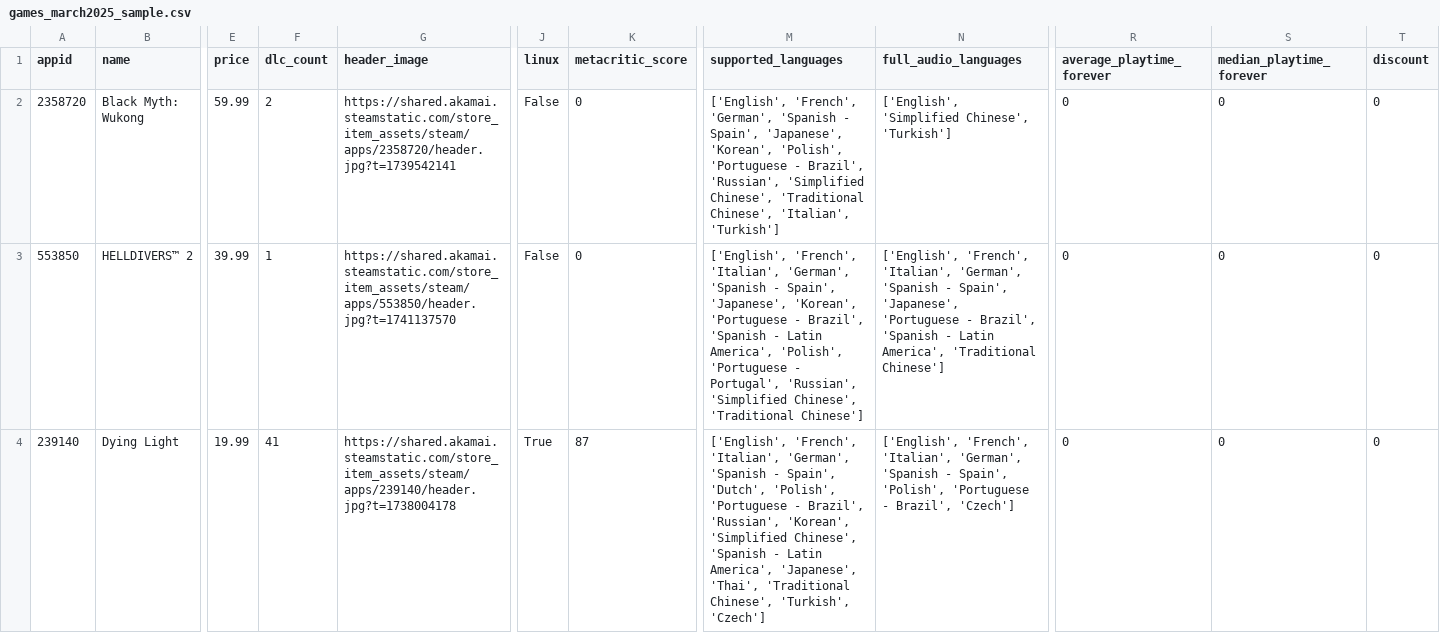
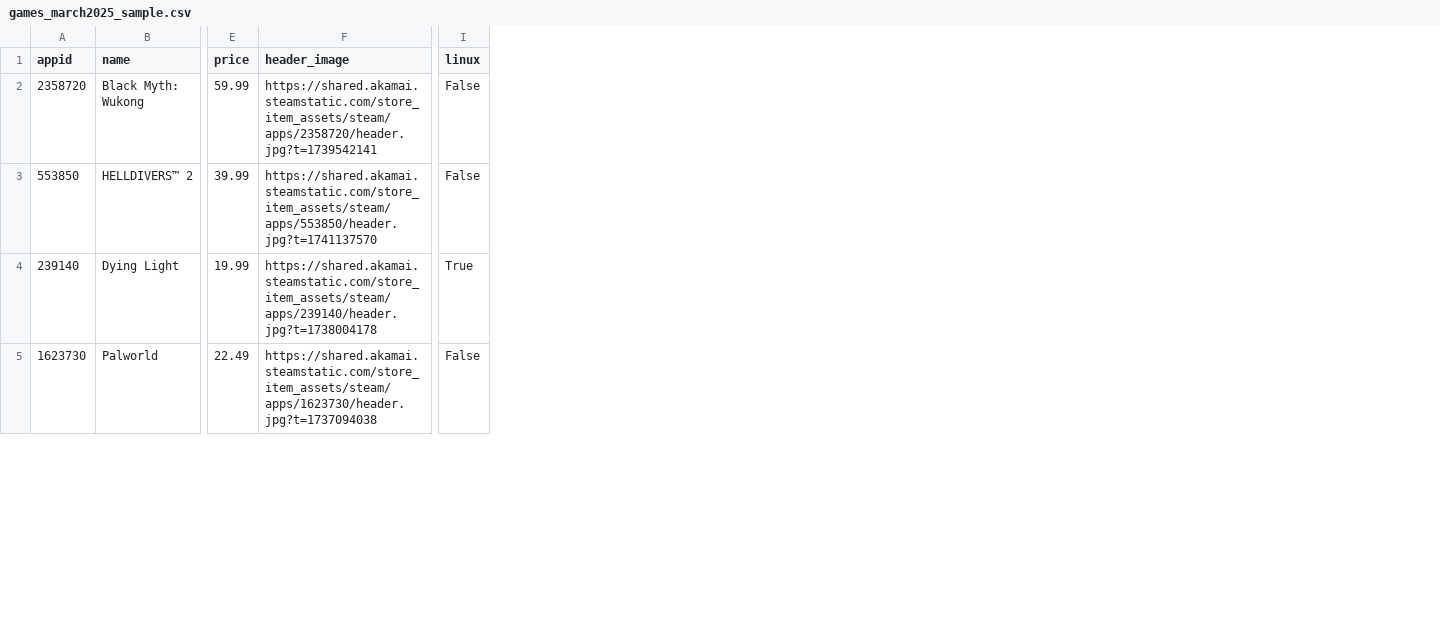
Before and after one commit to felipelapadn/Dash-Plotly-Jogos, a CSV file: data/sample/games_march2025_sample.csv, drawn as a sheet; only a part is shown, gaps mark what is left out; removed rows and columns are numbered as before the commit, all else as after; rows hold the shown columns only; the diff covers the shown part only; the diff names each change by its address in the sheet, - before the commit and + after, or states it on an @@ line.

```diff
--- a/data/sample/games_march2025_sample.csv
+++ b/data/sample/games_march2025_sample.csv
-column F (dlc_count), rows 2-4: 2 | 1 | 41
-column K (metacritic_score), rows 2-4: 0 | 0 | 87
-column M (supported_languages), rows 2-4: ['English', 'French', 'German', 'Spanish - Spain', 'Japanese', 'Korean', 'Polish', 'Portuguese - Brazil', 'Russian', 'Simplified Chinese', 'Traditional Chinese', 'Italian', 'Turkish'] | ['English', 'French', 'Italian', 'German', 'Spanish - Spain', 'Japanese', 'Korean', 'Portuguese - Brazil', 'Spanish - Latin America', 'Polish', 'Portuguese - Portugal', 'Russian', 'Simplified Chinese', 'Traditional Chinese'] | ['English', 'French', 'Italian', 'German', 'Spanish - Spain', 'Dutch', 'Polish', 'Portuguese - Brazil', 'Russian', 'Korean', 'Simplified Chinese', 'Spanish - Latin America', 'Japanese', 'Thai', 'Traditional Chinese', 'Turkish', 'Czech']
-column N (full_audio_languages), rows 2-4: ['English', 'Simplified Chinese', 'Turkish'] | ['English', 'French', 'Italian', 'German', 'Spanish - Spain', 'Japanese', 'Portuguese - Brazil', 'Spanish - Latin America', 'Traditional Chinese'] | ['English', 'French', 'Italian', 'German', 'Spanish - Spain', 'Polish', 'Portuguese - Brazil', 'Czech']
-column R (average_playtime_forever), rows 2-4: all 0
-column S (median_playtime_forever), rows 2-4: all 0
-column T (discount), rows 2-4: all 0
+row 5: 1623730 | Palworld | 22.49 | https://shared.akamai.steamstatic.com/store_item_assets/steam/apps/1623730/header.jpg?t=1737094038 | False
```
Also changed, not shown: 2 added rows and 3 removed rows elsewhere in this file, 5 other files.
